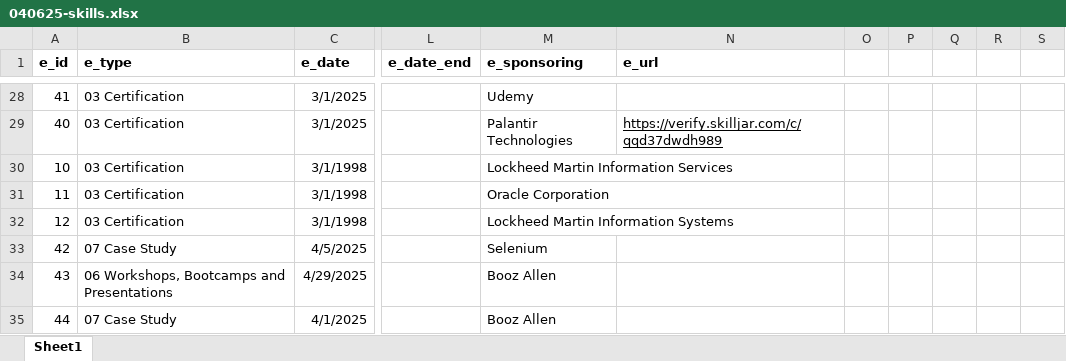
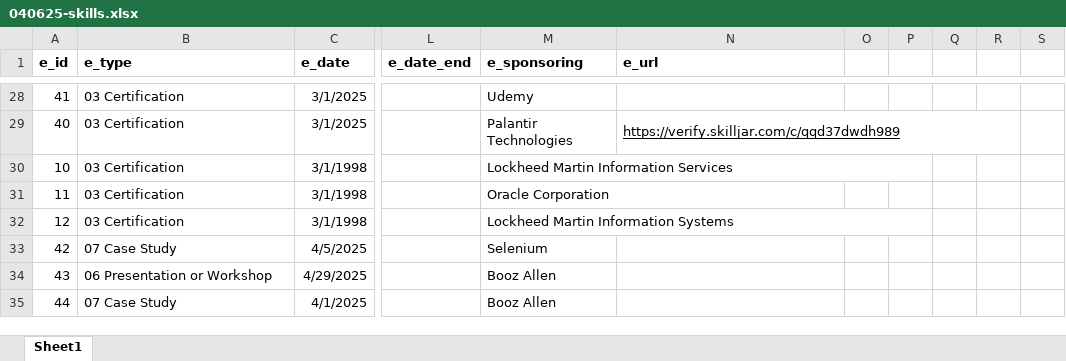
Before and after one commit to sdooley-dev/sdooley-dev.github.io, an Excel workbook: 040625-skills.xlsx, sheet Sheet1, drawn as a sheet; only a part is shown, gaps mark what is left out; values as stored, in another font and other column widths than the file's, no borders; the diff covers the shown part only; the diff names each change by its address in the sheet, - before the commit and + after, or states it on an @@ line.

```diff
--- a/040625-skills.xlsx (sheet Sheet1)
+++ b/040625-skills.xlsx (sheet Sheet1)
+N29:R29 merged
-M30:N30 merged
+M30:P30 merged
-M32:N32 merged
+M32:P32 merged
-B34 (e_type): 06 Workshops, Bootcamps and Presentations
+B34 (e_type): 06 Presentation or Workshop
```
Also changed, not shown: 5 edited cells and merged cells elsewhere in this sheet.
